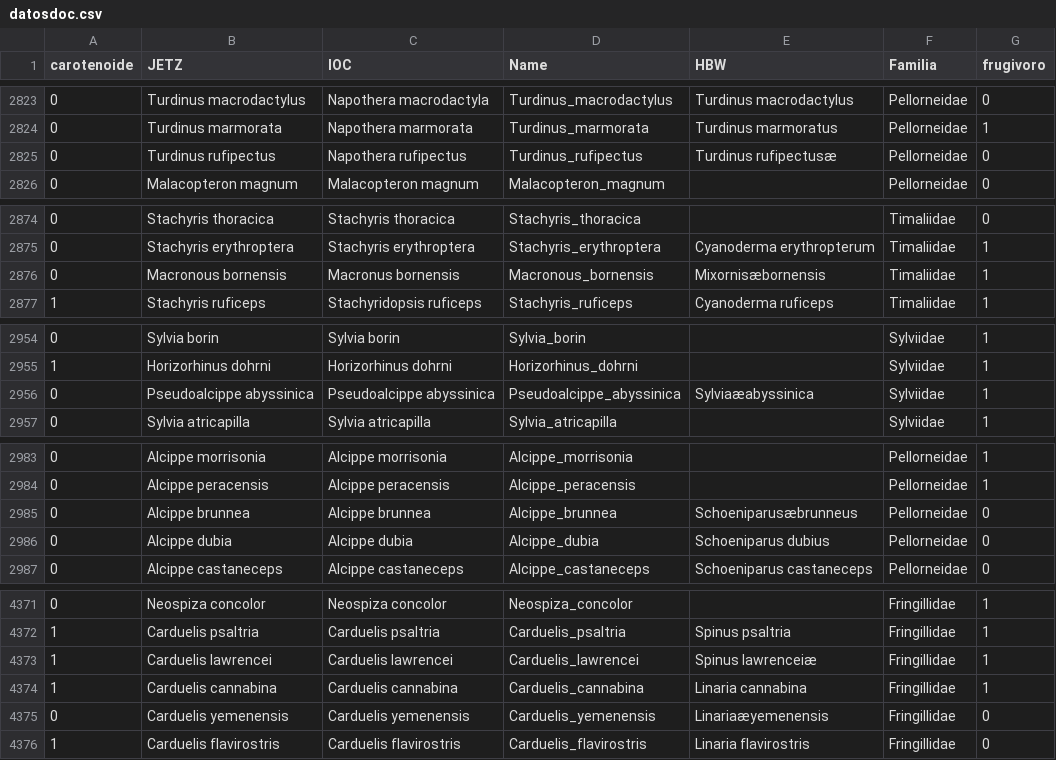
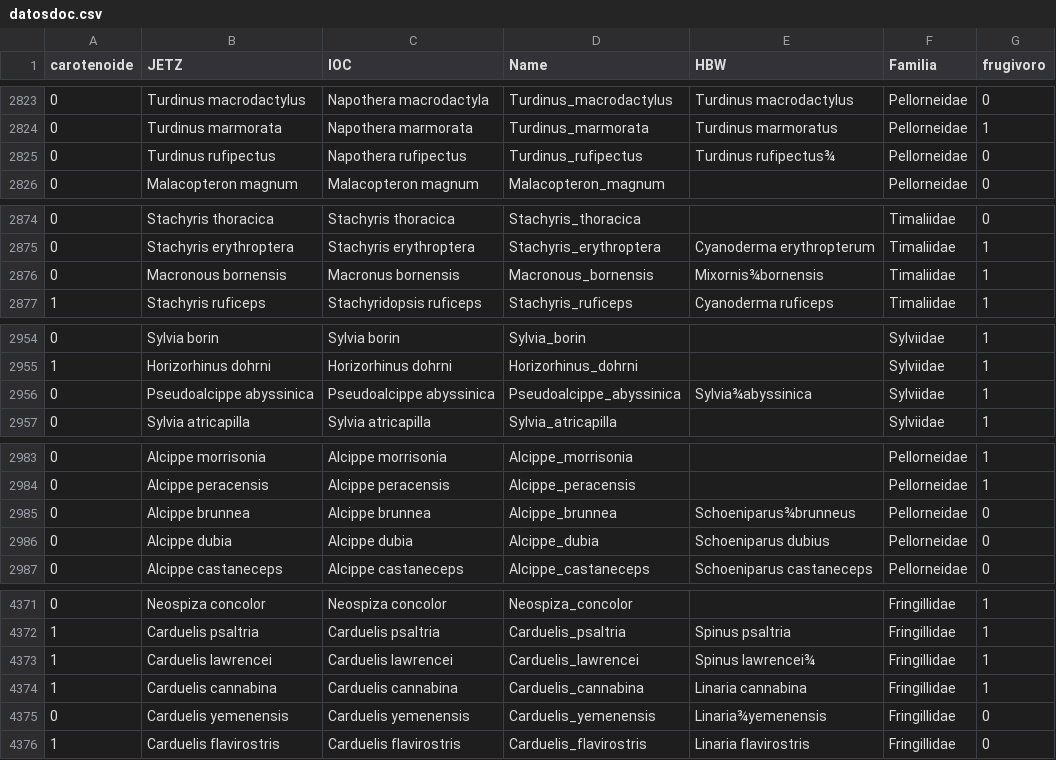
Before and after one commit to VeronicaRi/passerdiet, a CSV file: Data/datosdoc.csv, drawn as a sheet; only a part is shown, gaps mark what is left out; the diff covers the shown part only.

```diff
--- a/Data/datosdoc.csv
+++ b/Data/datosdoc.csv
@@ -2824,3 +2824,3 @@ carotenoide,JETZ,IOC,Name,HBW,Familia,frugivoro
 0,Turdinus marmorata,Napothera marmorata,Turdinus_marmorata,Turdinus marmoratus,Pellorneidae,1
-0,Turdinus rufipectus,Napothera rufipectus,Turdinus_rufipectus,Turdinus rufipectusæ,Pellorneidae,0
+0,Turdinus rufipectus,Napothera rufipectus,Turdinus_rufipectus,Turdinus rufipectus¾,Pellorneidae,0
 0,Malacopteron magnum,Malacopteron magnum,Malacopteron_magnum,,Pellorneidae,0
@@ -2875,3 +2875,3 @@ carotenoide,JETZ,IOC,Name,HBW,Familia,frugivoro
 0,Stachyris erythroptera,Stachyris erythroptera,Stachyris_erythroptera,Cyanoderma erythropterum,Timaliidae,1
-0,Macronous bornensis,Macronus bornensis,Macronous_bornensis,Mixornisæbornensis,Timaliidae,1
+0,Macronous bornensis,Macronus bornensis,Macronous_bornensis,Mixornis¾bornensis,Timaliidae,1
 1,Stachyris ruficeps,Stachyridopsis ruficeps,Stachyris_ruficeps,Cyanoderma ruficeps,Timaliidae,1
@@ -2955,3 +2955,3 @@ carotenoide,JETZ,IOC,Name,HBW,Familia,frugivoro
 1,Horizorhinus dohrni,Horizorhinus dohrni,Horizorhinus_dohrni,,Sylviidae,1
-0,Pseudoalcippe abyssinica,Pseudoalcippe abyssinica,Pseudoalcippe_abyssinica,Sylviaæabyssinica,Sylviidae,1
+0,Pseudoalcippe abyssinica,Pseudoalcippe abyssinica,Pseudoalcippe_abyssinica,Sylvia¾abyssinica,Sylviidae,1
 0,Sylvia atricapilla,Sylvia atricapilla,Sylvia_atricapilla,,Sylviidae,1
@@ -2984,3 +2984,3 @@ carotenoide,JETZ,IOC,Name,HBW,Familia,frugivoro
 0,Alcippe peracensis,Alcippe peracensis,Alcippe_peracensis,,Pellorneidae,1
-0,Alcippe brunnea,Alcippe brunnea,Alcippe_brunnea,Schoeniparusæbrunneus,Pellorneidae,0
+0,Alcippe brunnea,Alcippe brunnea,Alcippe_brunnea,Schoeniparus¾brunneus,Pellorneidae,0
 0,Alcippe dubia,Alcippe dubia,Alcippe_dubia,Schoeniparus dubius,Pellorneidae,0
@@ -4372,5 +4372,5 @@ carotenoide,JETZ,IOC,Name,HBW,Familia,frugivoro
 1,Carduelis psaltria,Carduelis psaltria,Carduelis_psaltria,Spinus psaltria,Fringillidae,1
-1,Carduelis lawrencei,Carduelis lawrencei,Carduelis_lawrencei,Spinus lawrenceiæ,Fringillidae,1
+1,Carduelis lawrencei,Carduelis lawrencei,Carduelis_lawrencei,Spinus lawrencei¾,Fringillidae,1
 1,Carduelis cannabina,Carduelis cannabina,Carduelis_cannabina,Linaria cannabina,Fringillidae,1
-0,Carduelis yemenensis,Carduelis yemenensis,Carduelis_yemenensis,Linariaæyemenensis,Fringillidae,0
+0,Carduelis yemenensis,Carduelis yemenensis,Carduelis_yemenensis,Linaria¾yemenensis,Fringillidae,0
 1,Carduelis flavirostris,Carduelis flavirostris,Carduelis_flavirostris,Linaria flavirostris,Fringillidae,0
```
Also changed, not shown: 24 edited cells elsewhere in this file, 23 other files.
